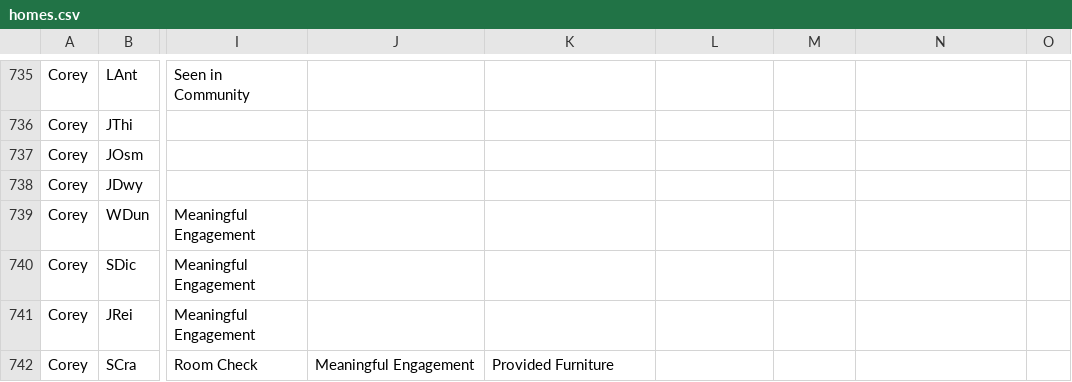
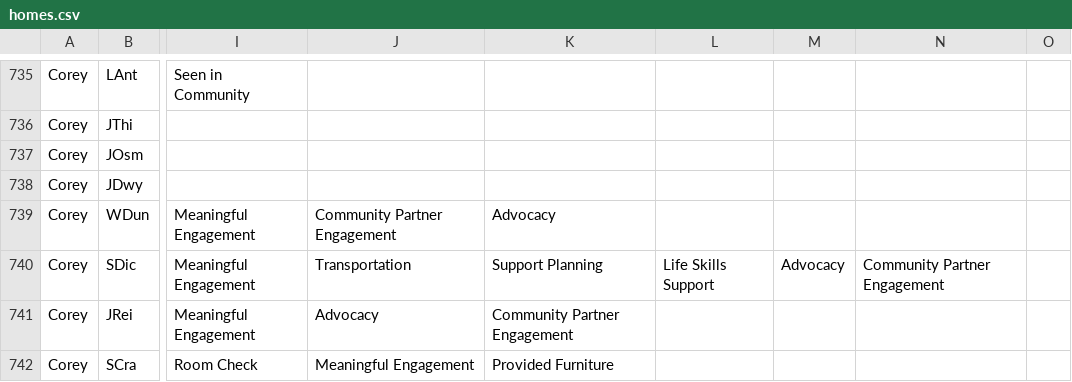
Before and after one commit to rcahill-code/homes-live, a CSV file: data/homes.csv, drawn as a sheet; only a part is shown, gaps mark what is left out; the diff names each change by its address in the sheet, - before the commit and + after, or states it on an @@ line.

```diff
--- a/data/homes.csv
+++ b/data/homes.csv
-J739: (empty)
+J739: Community Partner Engagement
-K739: (empty)
+K739: Advocacy
-J740: (empty)
+J740: Transportation
-K740: (empty)
+K740: Support Planning
-L740: (empty)
+L740: Life Skills Support
-M740: (empty)
+M740: Advocacy
-N740: (empty)
+N740: Community Partner Engagement
-J741: (empty)
+J741: Advocacy
-K741: (empty)
+K741: Community Partner Engagement
```
